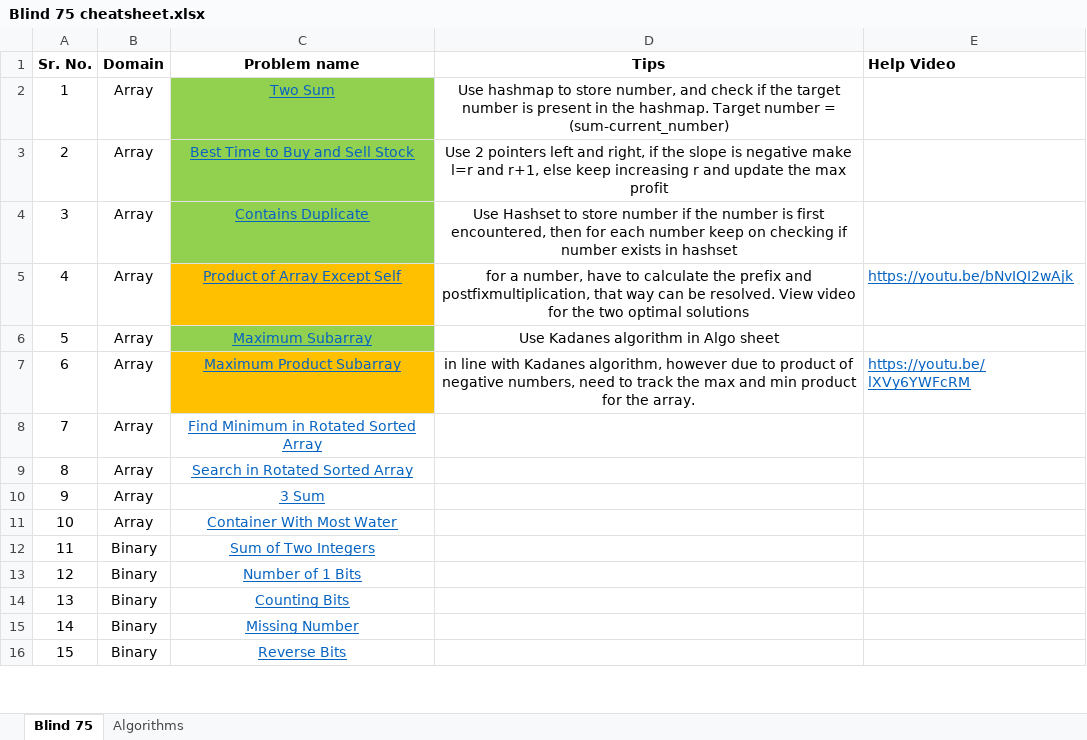
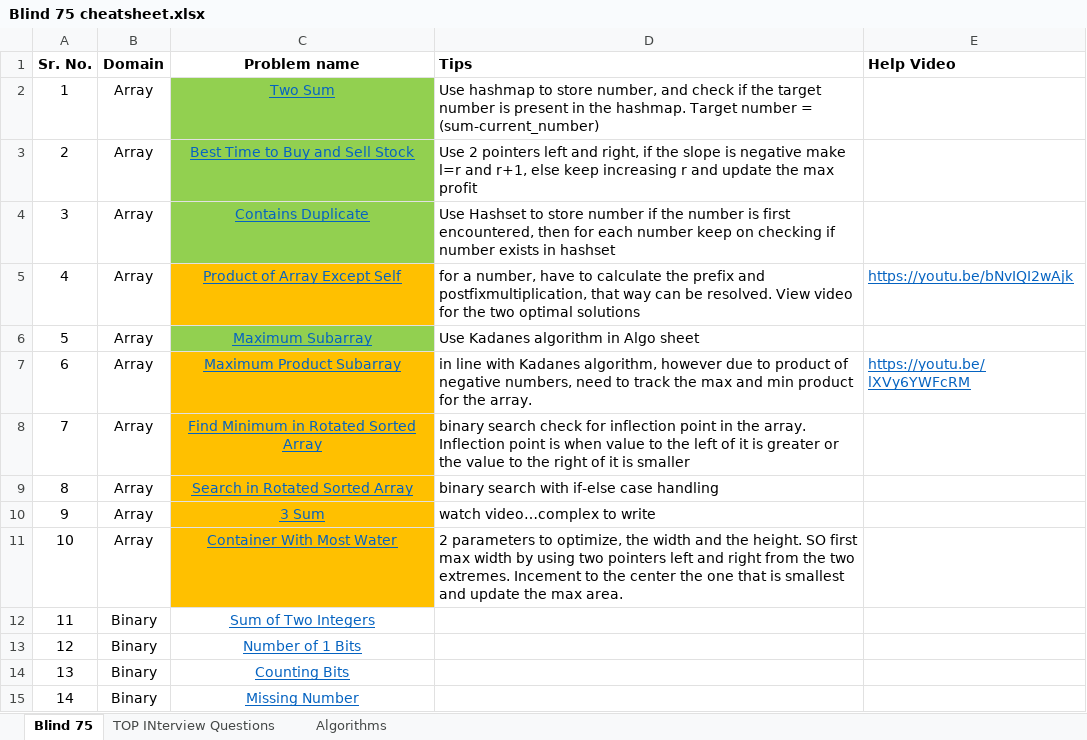
Before and after one commit to KeenBean024/leetcode, an Excel workbook: Blind 75 cheatsheet.xlsx, sheet Blind 75, drawn as a sheet; only a part is shown; the shorter side is filled out with more unchanged rows; values as stored, in another font and other column widths than the file's, no borders; the diff names each change by its address in the sheet, - before the commit and + after, or states it on an @@ line.

Commit message:
21 Feb

```diff
--- a/Blind 75 cheatsheet.xlsx (sheet Blind 75)
+++ b/Blind 75 cheatsheet.xlsx (sheet Blind 75)
+sheet tab: TOP INterview Questions
-D1:D7 alignment: center
+D1:D7 alignment: left
-C8:C11 fill: none
+C8:C11 fill: #FFC000
-D8 (Tips): (empty)
+D8 (Tips): binary search check for inflection point in the array. Inflection point is when value to the left of it is greater or the value to the right of it is smaller
-D9 (Tips): (empty)
+D9 (Tips): binary search with if-else case handling
-D10 (Tips): (empty)
+D10 (Tips): watch video…complex to write
-D11 (Tips): (empty)
+D11 (Tips): 2 parameters to optimize, the width and the height. SO first max width by using two pointers left and right from the two extremes. Incement to the center the one that is smallest and update the max area.
```
